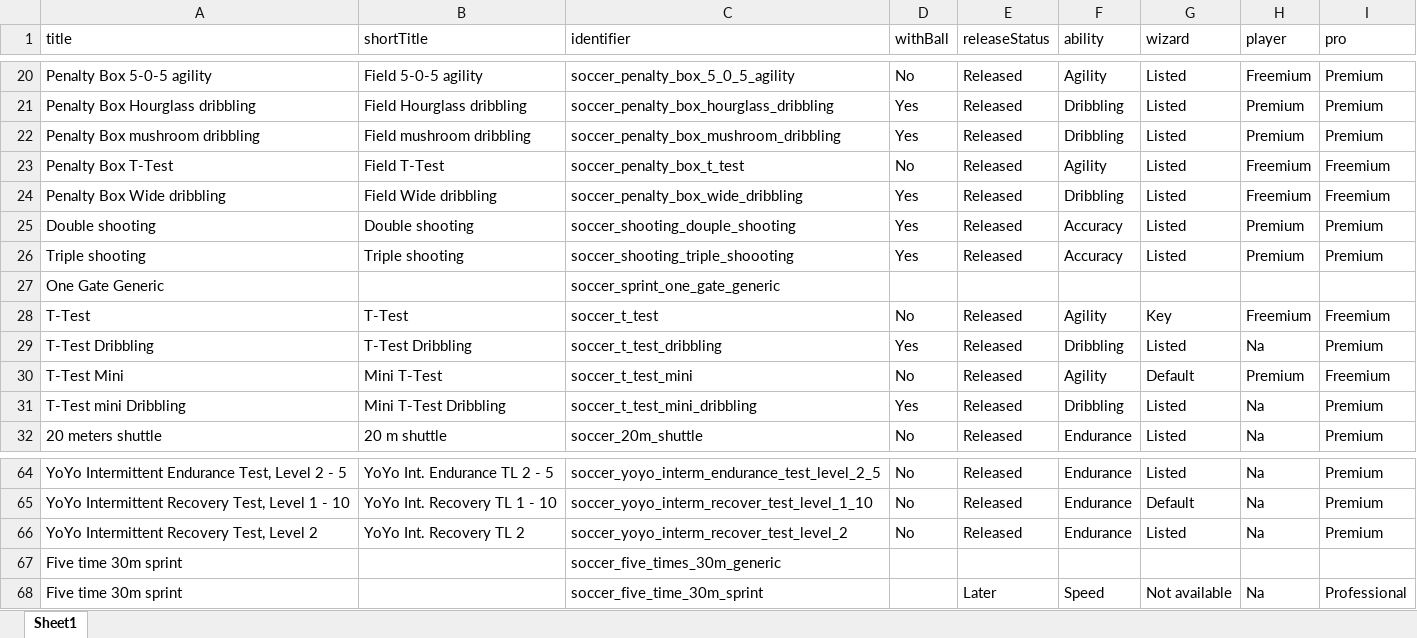
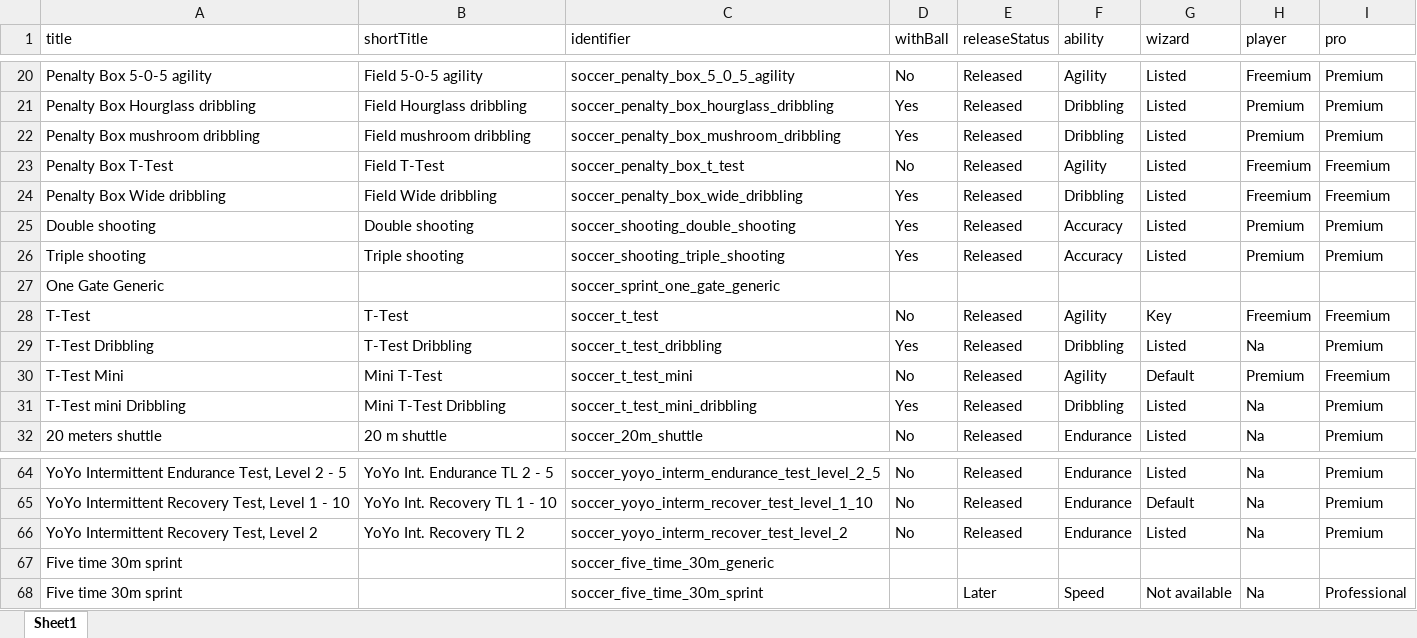
Before and after one commit to AndriBryn/measurements, an Excel workbook: measurementInfo.xlsx, sheet Sheet1, drawn as a sheet; only a part is shown, gaps mark what is left out; values as stored, in another font and other column widths than the file's, no borders; the diff names each change by its address in the sheet, - before the commit and + after, or states it on an @@ line.

Commit message:
laga aðeins í measurements excelinu og svo bæta inn mynd, video og description fyrir t-test til að testa

```diff
--- a/measurementInfo.xlsx (sheet Sheet1)
+++ b/measurementInfo.xlsx (sheet Sheet1)
-C25 (identifier): soccer_shooting_douple_shooting
+C25 (identifier): soccer_shooting_double_shooting
-C26 (identifier): soccer_shooting_triple_shoooting
+C26 (identifier): soccer_shooting_triple_shooting
-C67 (identifier): soccer_five_times_30m_generic
+C67 (identifier): soccer_five_time_30m_generic
```
Also changed, not shown: 6 other files.
